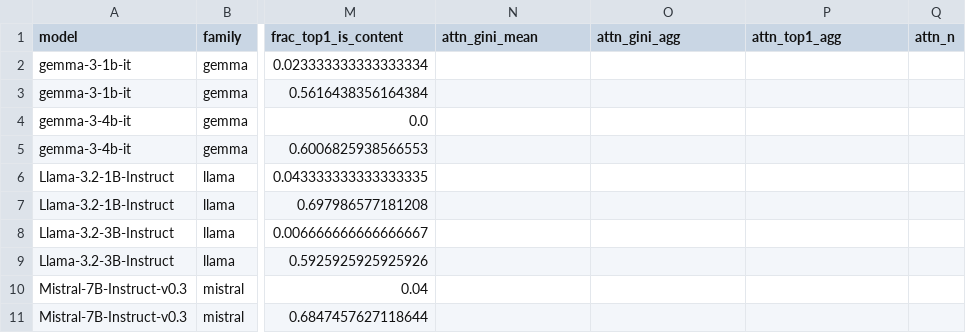
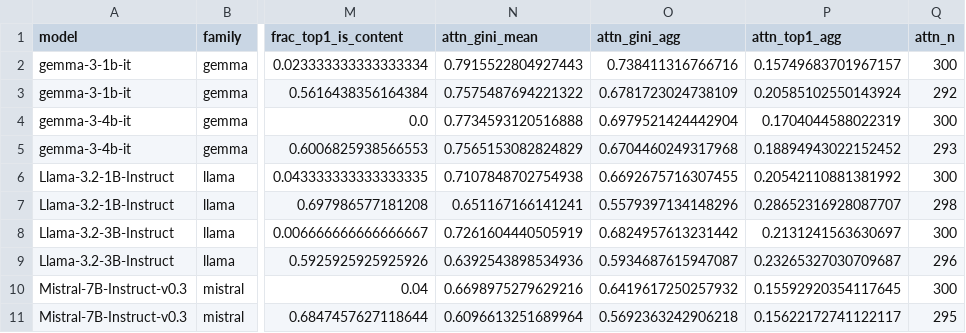
Before and after one commit to Maxel31/typo_robust_analysis, a CSV file: projects/typo-cot/analysis/exp13_readout_concentration/setting_table.csv, drawn as a sheet; only a part is shown, gaps mark what is left out; the diff names each change by its address in the sheet, - before the commit and + after, or states it on an @@ line.

```diff
--- a/projects/typo-cot/analysis/exp13_readout_concentration/setting_table.csv
+++ b/projects/typo-cot/analysis/exp13_readout_concentration/setting_table.csv
-N2 (attn_gini_mean): (empty)
+N2 (attn_gini_mean): 0.7915522804927443
-O2 (attn_gini_agg): (empty)
+O2 (attn_gini_agg): 0.738411316766716
-P2 (attn_top1_agg): (empty)
+P2 (attn_top1_agg): 0.15749683701967157
-Q2 (attn_n): (empty)
+Q2 (attn_n): 300
-N3 (attn_gini_mean): (empty)
+N3 (attn_gini_mean): 0.7575487694221322
-O3 (attn_gini_agg): (empty)
+O3 (attn_gini_agg): 0.6781723024738109
-P3 (attn_top1_agg): (empty)
+P3 (attn_top1_agg): 0.20585102550143924
-Q3 (attn_n): (empty)
+Q3 (attn_n): 292
-N4 (attn_gini_mean): (empty)
+N4 (attn_gini_mean): 0.7734593120516888
-O4 (attn_gini_agg): (empty)
+O4 (attn_gini_agg): 0.6979521424442904
-P4 (attn_top1_agg): (empty)
+P4 (attn_top1_agg): 0.1704044588022319
-Q4 (attn_n): (empty)
+Q4 (attn_n): 300
-N5 (attn_gini_mean): (empty)
+N5 (attn_gini_mean): 0.7565153082824829
-O5 (attn_gini_agg): (empty)
+O5 (attn_gini_agg): 0.6704460249317968
-P5 (attn_top1_agg): (empty)
+P5 (attn_top1_agg): 0.18894943022152452
-Q5 (attn_n): (empty)
+Q5 (attn_n): 293
-N6 (attn_gini_mean): (empty)
+N6 (attn_gini_mean): 0.7107848702754938
-O6 (attn_gini_agg): (empty)
+O6 (attn_gini_agg): 0.6692675716307455
-P6 (attn_top1_agg): (empty)
+P6 (attn_top1_agg): 0.20542110881381992
-Q6 (attn_n): (empty)
+Q6 (attn_n): 300
-N7 (attn_gini_mean): (empty)
+N7 (attn_gini_mean): 0.651167166141241
-O7 (attn_gini_agg): (empty)
+O7 (attn_gini_agg): 0.5579397134148296
-P7 (attn_top1_agg): (empty)
+P7 (attn_top1_agg): 0.28652316928087707
-Q7 (attn_n): (empty)
+Q7 (attn_n): 298
-N8 (attn_gini_mean): (empty)
+N8 (attn_gini_mean): 0.7261604440505919
-O8 (attn_gini_agg): (empty)
+O8 (attn_gini_agg): 0.6824957613231442
-P8 (attn_top1_agg): (empty)
+P8 (attn_top1_agg): 0.2131241563630697
-Q8 (attn_n): (empty)
+Q8 (attn_n): 300
-N9 (attn_gini_mean): (empty)
+N9 (attn_gini_mean): 0.6392543898534936
-O9 (attn_gini_agg): (empty)
+O9 (attn_gini_agg): 0.5934687615947087
-P9 (attn_top1_agg): (empty)
+P9 (attn_top1_agg): 0.23265327030709687
-Q9 (attn_n): (empty)
+Q9 (attn_n): 296
-N10 (attn_gini_mean): (empty)
+N10 (attn_gini_mean): 0.6698975279629216
-O10 (attn_gini_agg): (empty)
+O10 (attn_gini_agg): 0.6419617250257932
-P10 (attn_top1_agg): (empty)
+P10 (attn_top1_agg): 0.15592920354117645
-Q10 (attn_n): (empty)
+Q10 (attn_n): 300
-N11 (attn_gini_mean): (empty)
+N11 (attn_gini_mean): 0.6096613251689964
-O11 (attn_gini_agg): (empty)
+O11 (attn_gini_agg): 0.5692363242906218
-P11 (attn_top1_agg): (empty)
+P11 (attn_top1_agg): 0.15622172741122117
-Q11 (attn_n): (empty)
+Q11 (attn_n): 295
```
Also changed, not shown: 2 other files.
